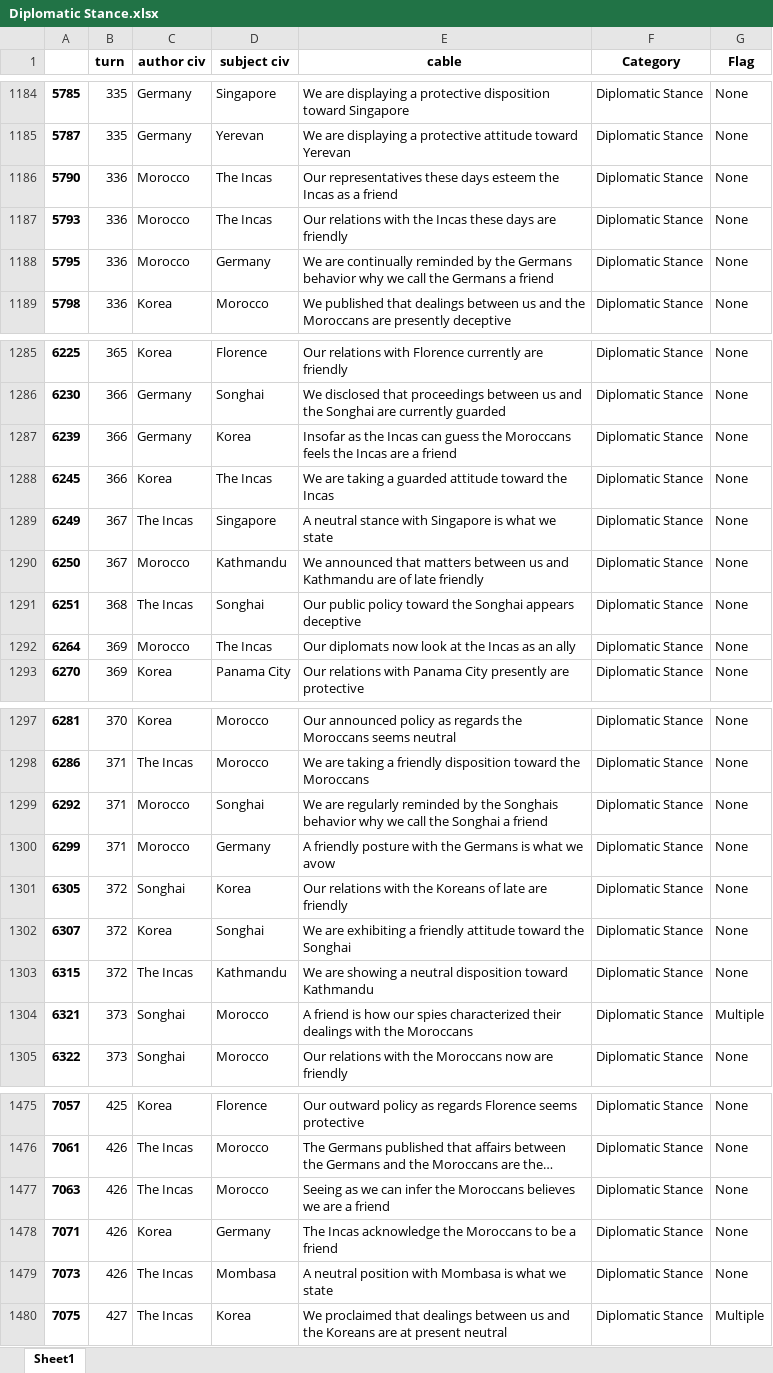
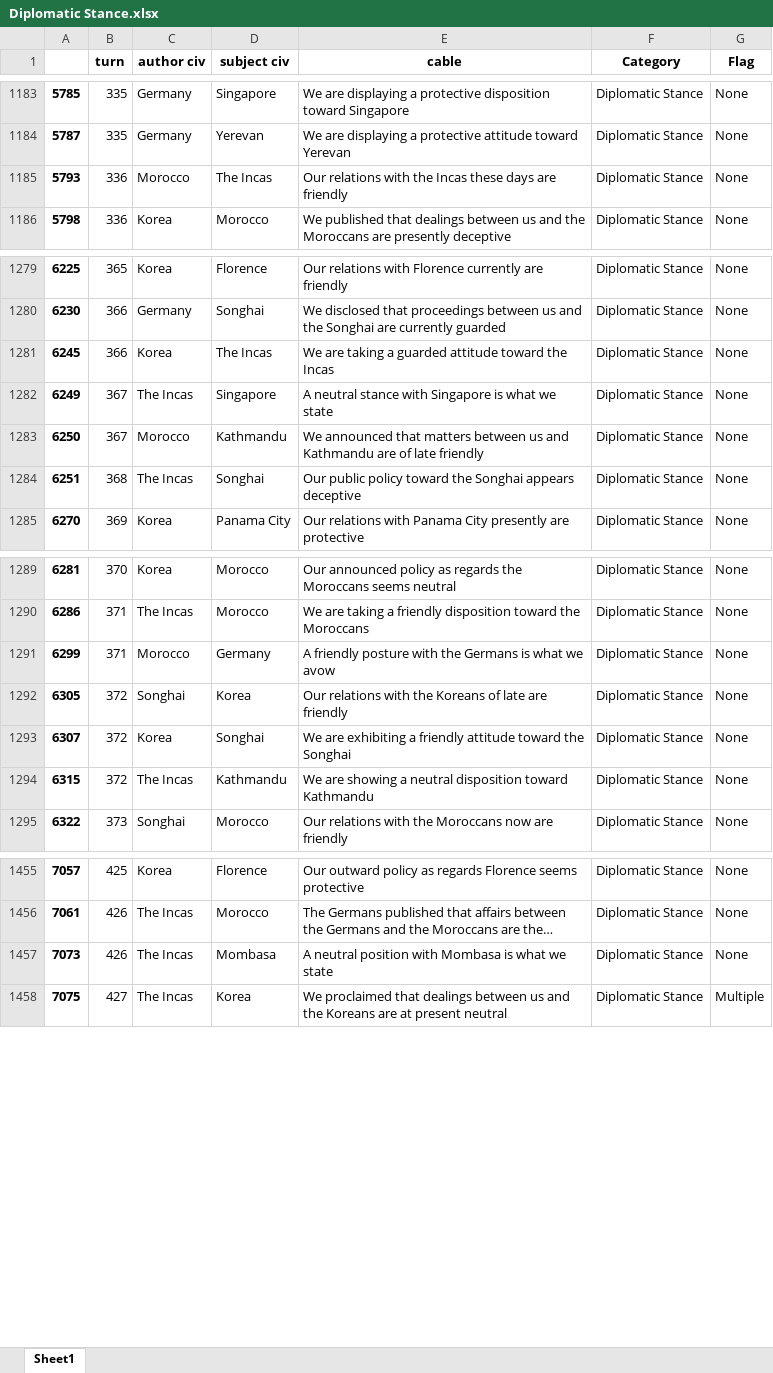
Before and after one commit to louiseyzi/Civ5_Analysis, an Excel workbook: cable_work/categoried/Diplomatic Stance.xlsx, sheet Sheet1, drawn as a sheet; only a part is shown, gaps mark what is left out; long unchanged cells end in …; values as stored, in another font and other column widths than the file's, no borders; the diff covers the shown part only; the diff names each change by its address in the sheet, - before the commit and + after, or states it on an @@ line.

```diff
--- a/cable_work/categoried/Diplomatic Stance.xlsx (sheet Sheet1)
+++ b/cable_work/categoried/Diplomatic Stance.xlsx (sheet Sheet1)
-row 1186: 5790 | 336 | Morocco | The Incas | Our representatives these days esteem the Incas as a friend | Diplomatic Stance | None
-row 1188: 5795 | 336 | Morocco | Germany | We are continually reminded by the Germans behavior why we call the Germans a friend | Diplomatic Stance | None
-row 1287: 6239 | 366 | Germany | Korea | Insofar as the Incas can guess the Moroccans feels the Incas are a friend | Diplomatic Stance | None
-row 1292: 6264 | 369 | Morocco | The Incas | Our diplomats now look at the Incas as an ally | Diplomatic Stance | None
-row 1299: 6292 | 371 | Morocco | Songhai | We are regularly reminded by the Songhais behavior why we call the Songhai a friend | Diplomatic Stance | None
-row 1304: 6321 | 373 | Songhai | Morocco | A friend is how our spies characterized their dealings with the Moroccans | Diplomatic Stance | Multiple
-row 1477: 7063 | 426 | The Incas | Morocco | Seeing as we can infer the Moroccans believes we are a friend | Diplomatic Stance | None
-row 1478: 7071 | 426 | Korea | Germany | The Incas acknowledge the Moroccans to be a friend | Diplomatic Stance | None
```
Also changed, not shown: 19 removed rows elsewhere in this sheet, cable_work/categoried/Confidence.xlsx, cable_work/categoried/Conquerability.xlsx, 23 other files.
